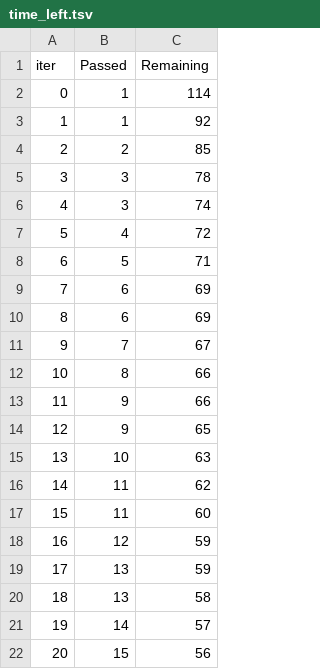
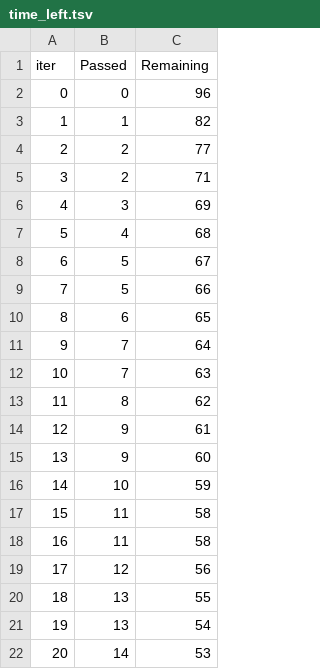
Before and after one commit to tayyab-077/mlproject, a TSV file: catboost_info/time_left.tsv, drawn as a sheet; only a part is shown; the diff covers the shown part only.

```diff
--- a/catboost_info/time_left.tsv
+++ b/catboost_info/time_left.tsv
@@ -1,22 +1,22 @@
 iter	Passed	Remaining
-0	1	114
-1	1	92
-2	2	85
-3	3	78
-4	3	74
-5	4	72
-6	5	71
-7	6	69
-8	6	69
-9	7	67
-10	8	66
-11	9	66
-12	9	65
-13	10	63
-14	11	62
-15	11	60
-16	12	59
-17	13	59
-18	13	58
-19	14	57
-20	15	56
+0	0	96
+1	1	82
+2	2	77
+3	2	71
+4	3	69
+5	4	68
+6	5	67
+7	5	66
+8	6	65
+9	7	64
+10	7	63
+11	8	62
+12	9	61
+13	9	60
+14	10	59
+15	11	58
+16	11	58
+17	12	56
+18	13	55
+19	13	54
+20	14	53
```
Also changed, not shown: 149 edited cells elsewhere in this file, 11 other files.
